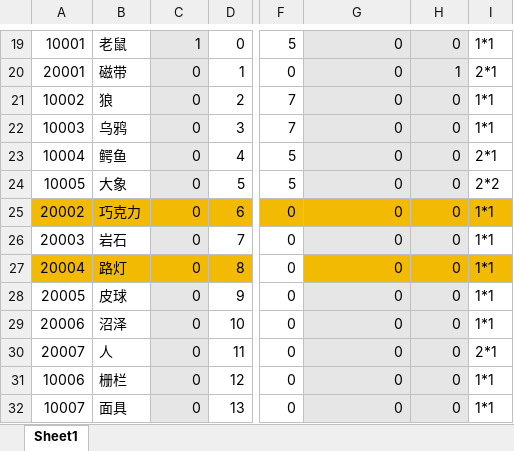
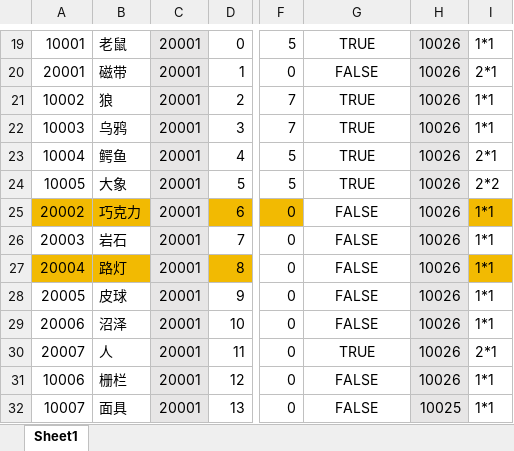
Before and after one commit to KeNanXiaoLin/GGL_ProjectDemo, an Excel workbook: Excel/MaskData.xlsx, sheet Sheet1, drawn as a sheet; only a part is shown, gaps mark what is left out; values as stored, in another font and other column widths than the file's, no borders; the diff covers the shown part only; the diff names each change by its address in the sheet, - before the commit and + after, or states it on an @@ line.

```diff
--- a/Excel/MaskData.xlsx (sheet Sheet1)
+++ b/Excel/MaskData.xlsx (sheet Sheet1)
-C19: 1
+C19: 20001
-G19: 0
+G19: TRUE
-G19:G24 fill: #E7E6E6
+G19:G24 fill: none
-G19:G32 alignment: right
+G19:G32 alignment: center
-H19: 0
+H19: 10026
-C20:C32: 0
+C20:C32: 20001
-G20: 0
+G20: FALSE
-H20: 1
+H20: 10026
-G21:G24: 0
+G21:G24: TRUE
-H21:H31: 0
+H21:H31: 10026
-C25 fill: #F2BA02
+C25 fill: #E7E6E6
-G25:G29: 0
+G25:G29: FALSE
-G25 fill: #F2BA02
+G25 fill: none
-H25 fill: #F2BA02
+H25 fill: #E7E6E6
-G26 fill: #E7E6E6
+G26 fill: none
-C27 fill: #F2BA02
+C27 fill: #E7E6E6
-G27 fill: #F2BA02
+G27 fill: none
-H27 fill: #F2BA02
+H27 fill: #E7E6E6
-G28:G32 fill: #E7E6E6
+G28:G32 fill: none
-G30: 0
+G30: TRUE
-G31:G32: 0
+G31:G32: FALSE
-H32: 0
+H32: 10025
```
Also changed, not shown: 9 added rows, 9 removed rows, 9 edited cells and cell formats elsewhere in this sheet, Excel/ResData.xlsx, 37 other files.
